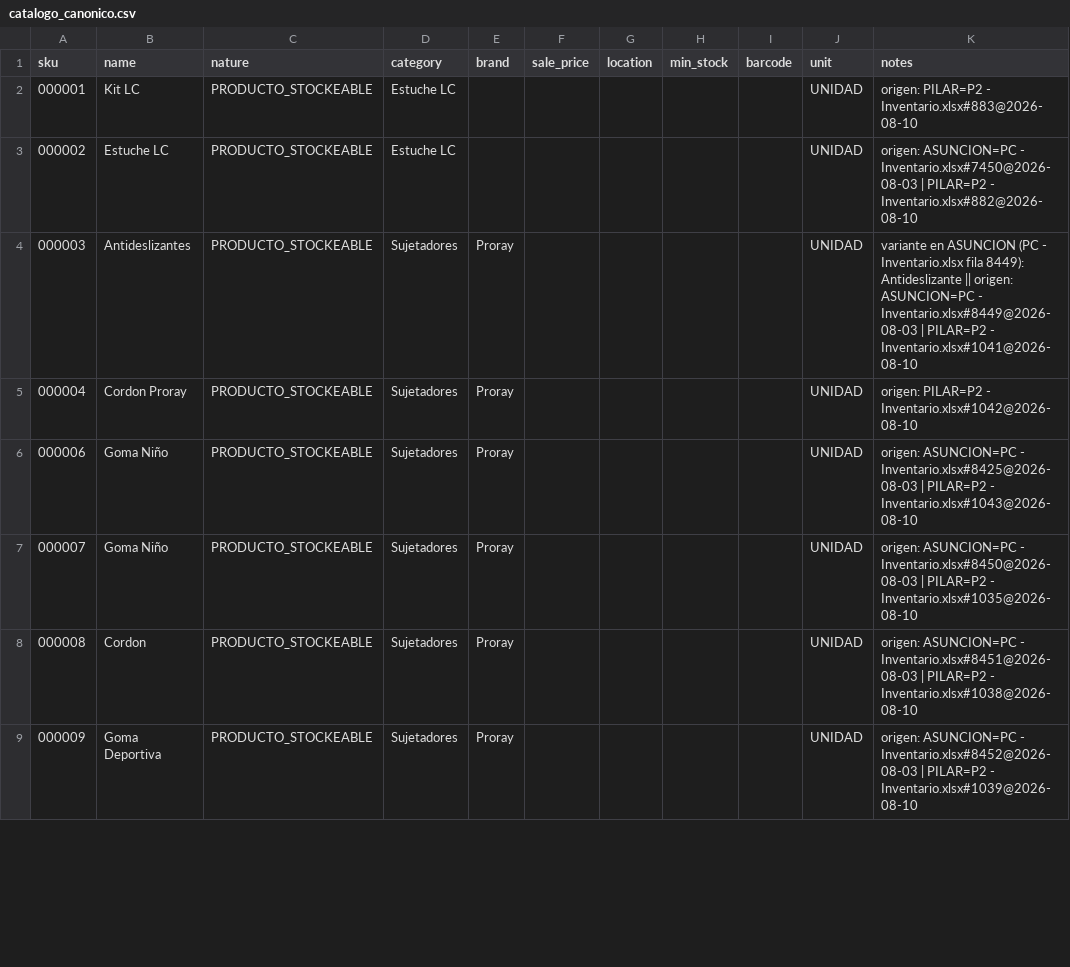
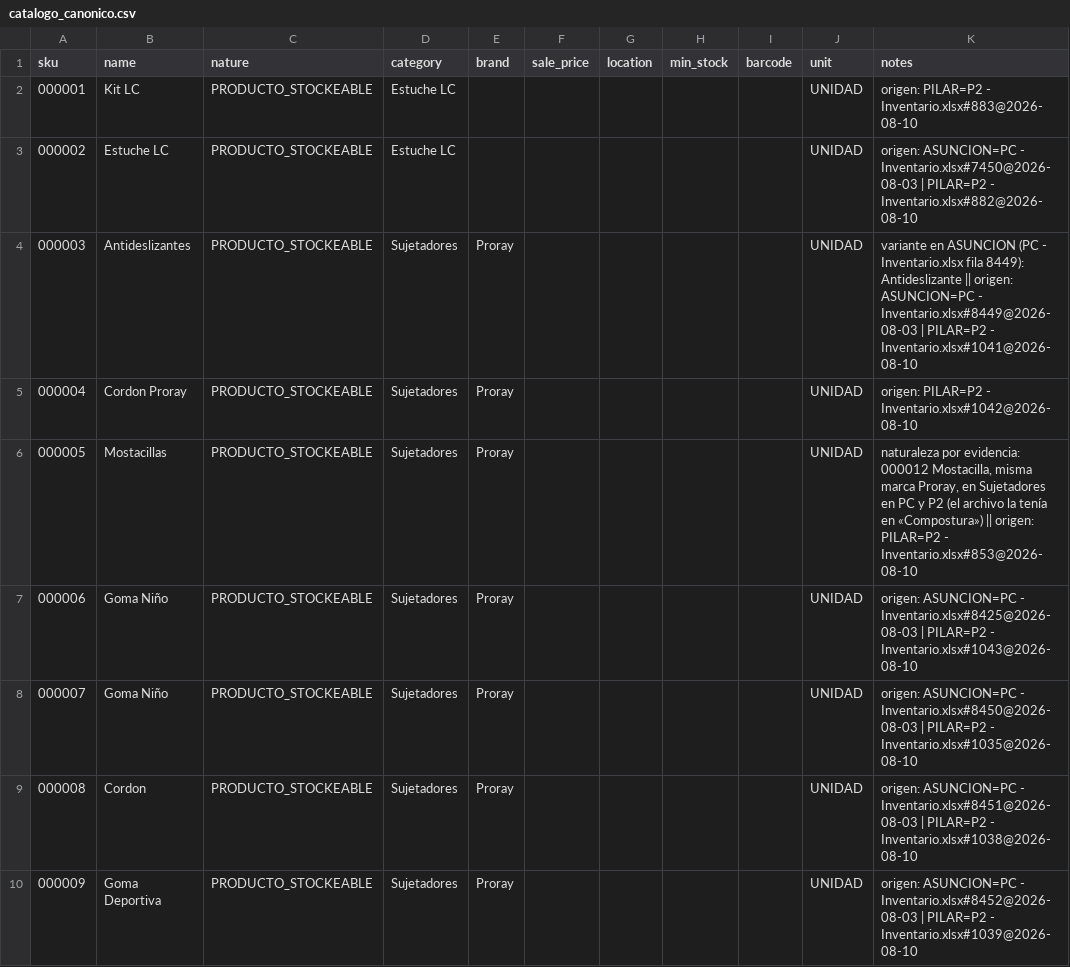
Before and after one commit to Rodrigocaniza/PX-Core, a CSV file: artifacts/BC-OPTICA-CARGA-INICIAL-CATALOGO-V1-008/catalogo_canonico.csv, drawn as a sheet; only a part is shown; the diff covers the shown part only.

```diff
--- a/artifacts/BC-OPTICA-CARGA-INICIAL-CATALOGO-V1-008/catalogo_canonico.csv
+++ b/artifacts/BC-OPTICA-CARGA-INICIAL-CATALOGO-V1-008/catalogo_canonico.csv
@@ -5,2 +5,3 @@
 000004,Cordon Proray,PRODUCTO_STOCKEABLE,Sujetadores,Proray,,,,,UNIDAD,origen: PILAR=P2 - Inventario.xlsx#1042@2026-08-10
+000005,Mostacillas,PRODUCTO_STOCKEABLE,Sujetadores,Proray,,,,,UNIDAD,"naturaleza por evidencia: 000012 Mostacilla, misma marca Proray, en Sujetadores en PC y P2 (el archivo la tenía en «Compostura») || origen: PILAR=P2 - Inventario.xlsx#853@2026-08-10"
 000006,Goma Niño,PRODUCTO_STOCKEABLE,Sujetadores,Proray,,,,,UNIDAD,origen: ASUNCION=PC - Inventario.xlsx#8425@2026-08-03 | PILAR=P2 - Inventario.xlsx#1043@2026-08-10
```
Also changed, not shown: 23 added rows and 1 edited cell elsewhere in this file, 13 other files.
